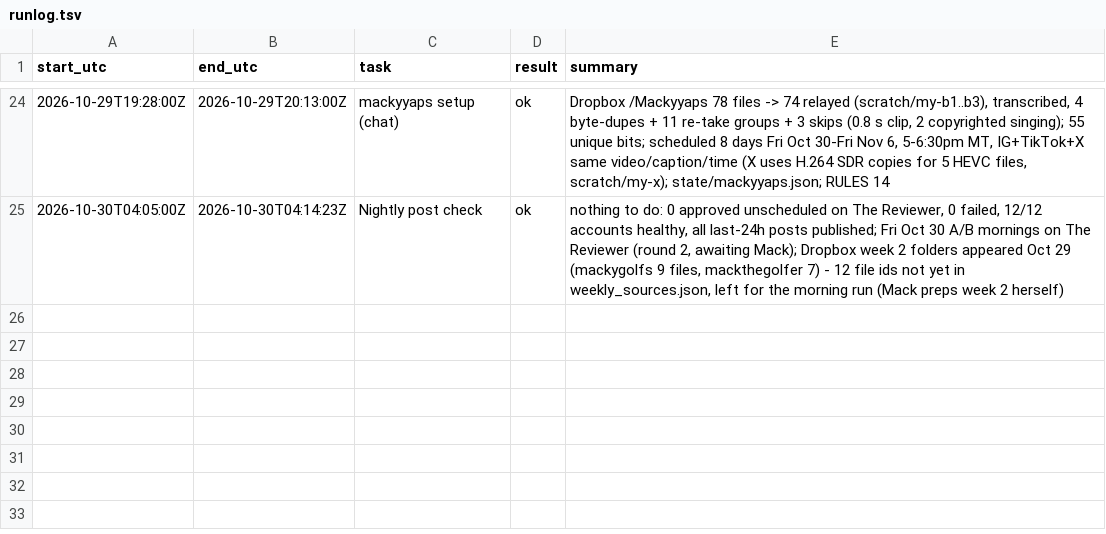
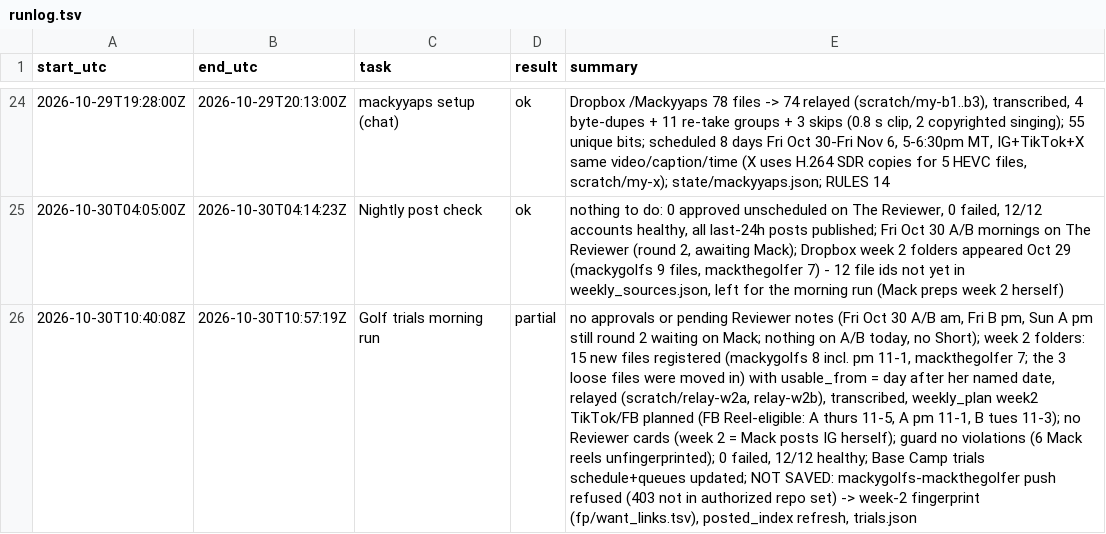
Before and after one commit to mack-fitz/clips, a TSV file: state/runlog.tsv, drawn as a sheet; only a part is shown, gaps mark what is left out; the diff names each change by its address in the sheet, - before the commit and + after, or states it on an @@ line.

```diff
--- a/state/runlog.tsv
+++ b/state/runlog.tsv
+row 26: 2026-10-30T10:40:08Z | 2026-10-30T10:57:19Z | Golf trials morning run | partial | no approvals or pending Reviewer notes (Fri Oct 30 A/B am, Fri B pm, Sun A pm still round 2 waiting on Mack; nothing on A/B today, no Short); week 2 folders: 15 new files registered (mackygolfs 8 incl. pm 11-1, mackthegolfer 7; the 3 loose files were moved in) with usable_from = day after her named date, relayed (scratch/relay-w2a, relay-w2b), transcribed, weekly_plan week2 TikTok/FB planned (FB Reel-eligible: A thurs 11-5, A pm 11-1, B tues 11-3); no Reviewer cards (week 2 = Mack posts IG herself); guard no violations (6 Mack reels unfingerprinted); 0 failed, 12/12 healthy; Base Camp trials schedule+queues updated; NOT SAVED: mackygolfs-mackthegolfer push refused (403 not in authorized repo set) -> week-2 fingerprint (fp/want_links.tsv), posted_index refresh, trials.json
```
Also changed, not shown: 2 other files.
